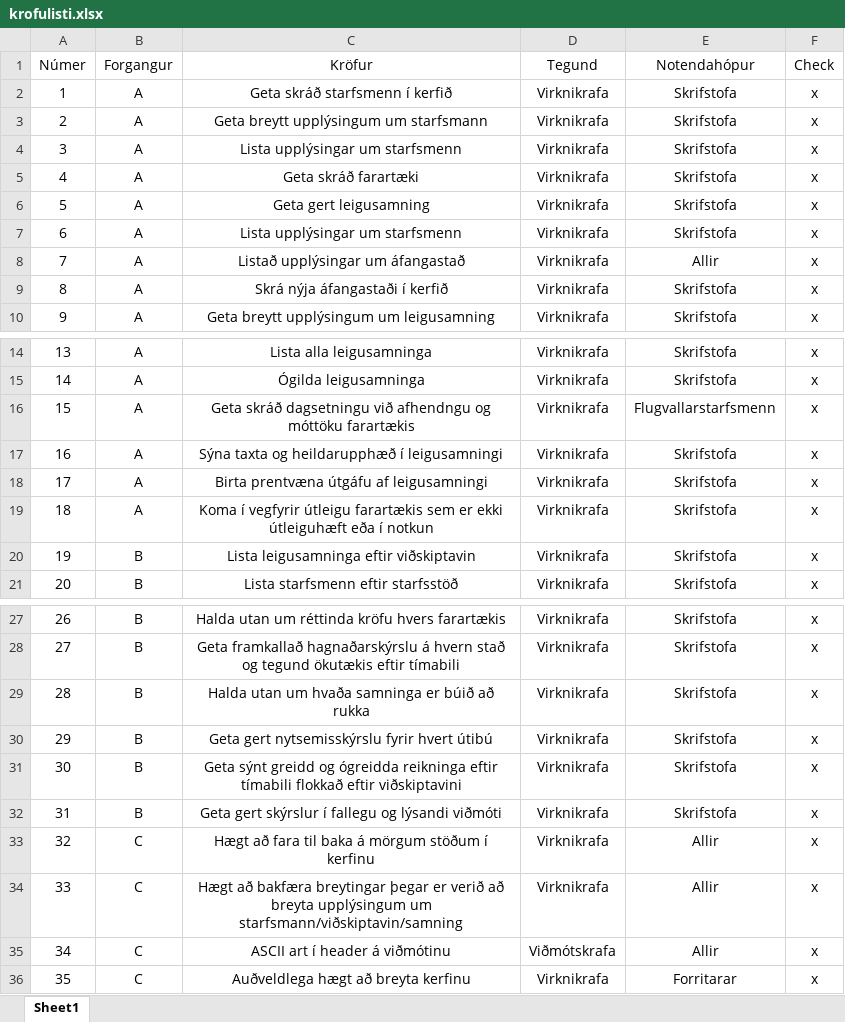
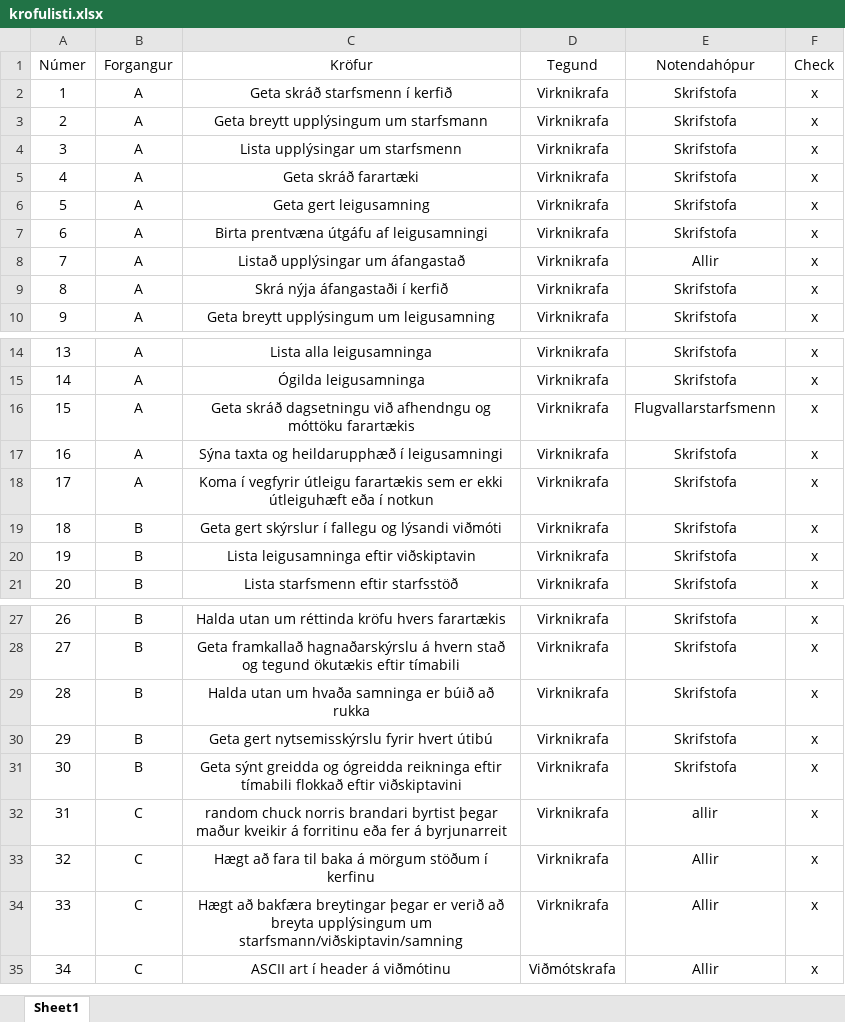
Before and after one commit to ThorRafnar/NaNAirCarRental, an Excel workbook: krofulisti/krofulisti.xlsx, sheet Sheet1, drawn as a sheet; only a part is shown, gaps mark what is left out; values as stored, in another font and other column widths than the file's, no borders; removed rows and columns are numbered as before the commit, all else as after; the diff names each change by its address in the sheet, - before the commit and + after, or states it on an @@ line.

```diff
--- a/krofulisti/krofulisti.xlsx (sheet Sheet1)
+++ b/krofulisti/krofulisti.xlsx (sheet Sheet1)
-row 7: 6 | A | Lista upplýsingar um starfsmenn | Virknikrafa | Skrifstofa | x
@@ row 18 moved to row 7: 6 @@
@@ column A (Númer) renumbered in row 18 @@
@@ row 32 moved to row 19: 18 @@
-C31 (Kröfur): Geta sýnt greidd og ógreidda…
+C31 (Kröfur): Geta sýnt greidda og ógreidda…
+row 32: 31 | C | random chuck norris brandari byrtist þegar maður kveikir á forritinu eða fer á byrjunarreit | Virknikrafa | allir | x
-row 36: 35 | C | Auðveldlega hægt að breyta kerfinu | Virknikrafa | Forritarar | x
```
Also changed, not shown: 1 other file.
